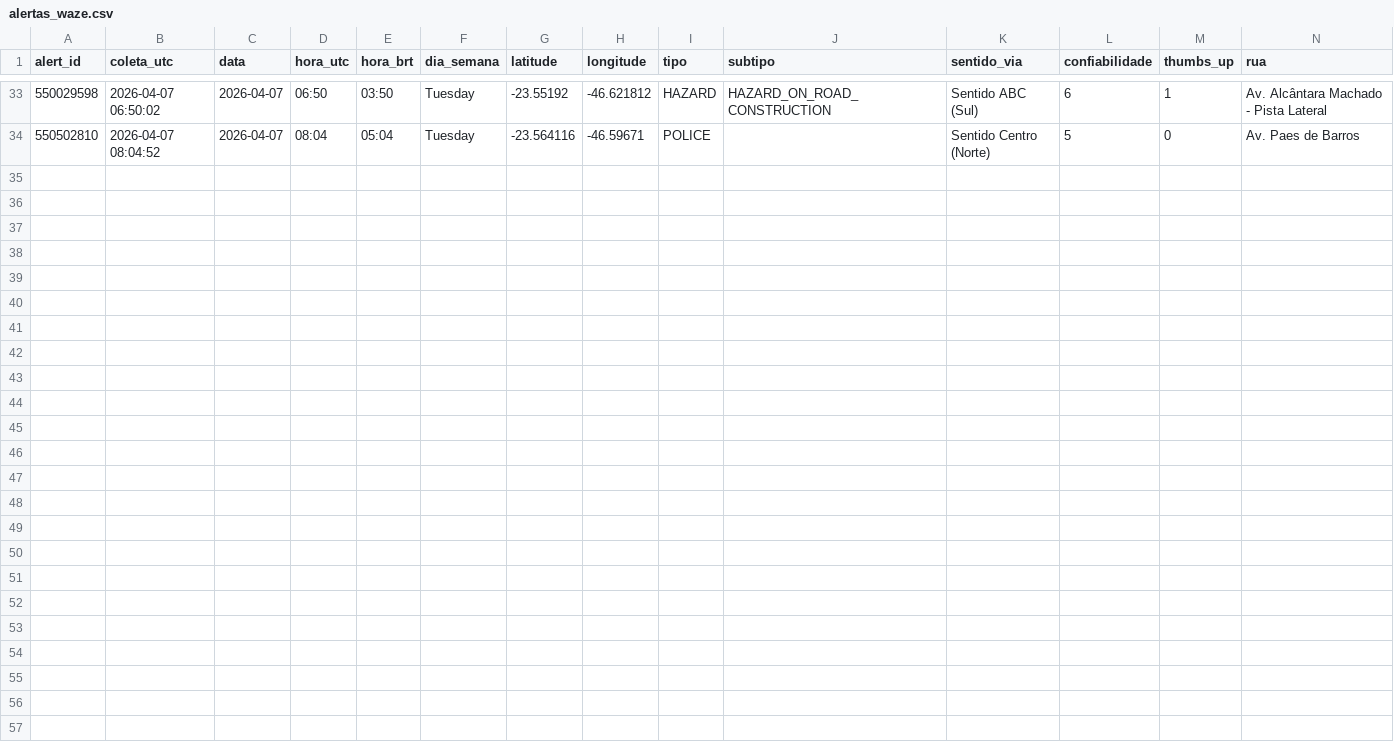
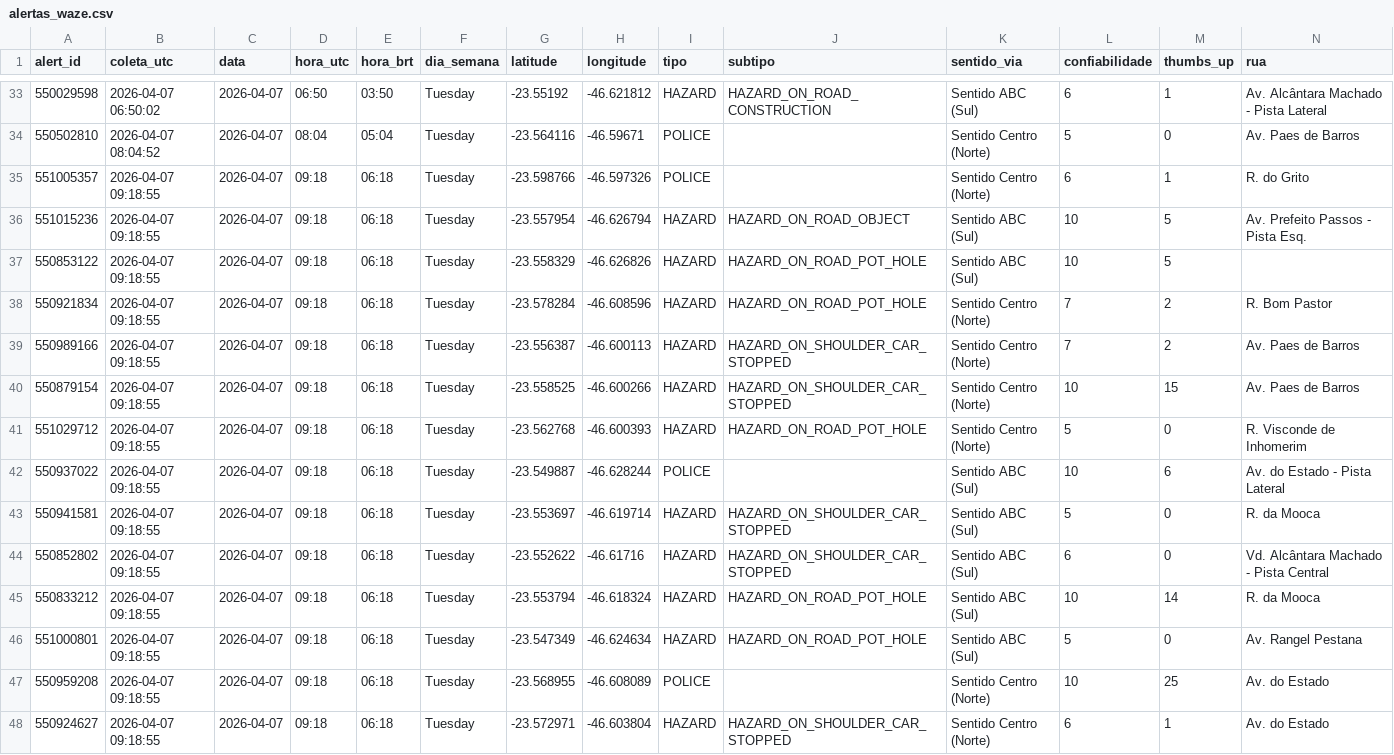
Before and after one commit to lemesbr/waze-alertas-av-estados, a CSV file: dados/alertas_waze.csv, drawn as a sheet; only a part is shown, gaps mark what is left out; rows hold the shown columns only; the diff names each change by its address in the sheet, - before the commit and + after, or states it on an @@ line.

```diff
--- a/dados/alertas_waze.csv
+++ b/dados/alertas_waze.csv
+row 35: 551005357 | 2026-04-07 09:18:55 | 2026-04-07 | 09:18 | 06:18 | Tuesday | -23.598766 | -46.597326 | POLICE |  | Sentido Centro (Norte) | 6 | 1 | R. do Grito
+row 36: 551015236 | 2026-04-07 09:18:55 | 2026-04-07 | 09:18 | 06:18 | Tuesday | -23.557954 | -46.626794 | HAZARD | HAZARD_ON_ROAD_OBJECT | Sentido ABC (Sul) | 10 | 5 | Av. Prefeito Passos - Pista Esq.
+row 37: 550853122 | 2026-04-07 09:18:55 | 2026-04-07 | 09:18 | 06:18 | Tuesday | -23.558329 | -46.626826 | HAZARD | HAZARD_ON_ROAD_POT_HOLE | Sentido ABC (Sul) | 10 | 5
+row 38: 550921834 | 2026-04-07 09:18:55 | 2026-04-07 | 09:18 | 06:18 | Tuesday | -23.578284 | -46.608596 | HAZARD | HAZARD_ON_ROAD_POT_HOLE | Sentido Centro (Norte) | 7 | 2 | R. Bom Pastor
+row 39: 550989166 | 2026-04-07 09:18:55 | 2026-04-07 | 09:18 | 06:18 | Tuesday | -23.556387 | -46.600113 | HAZARD | HAZARD_ON_SHOULDER_CAR_STOPPED | Sentido Centro (Norte) | 7 | 2 | Av. Paes de Barros
+row 40: 550879154 | 2026-04-07 09:18:55 | 2026-04-07 | 09:18 | 06:18 | Tuesday | -23.558525 | -46.600266 | HAZARD | HAZARD_ON_SHOULDER_CAR_STOPPED | Sentido Centro (Norte) | 10 | 15 | Av. Paes de Barros
+row 41: 551029712 | 2026-04-07 09:18:55 | 2026-04-07 | 09:18 | 06:18 | Tuesday | -23.562768 | -46.600393 | HAZARD | HAZARD_ON_ROAD_POT_HOLE | Sentido Centro (Norte) | 5 | 0 | R. Visconde de Inhomerim
+row 42: 550937022 | 2026-04-07 09:18:55 | 2026-04-07 | 09:18 | 06:18 | Tuesday | -23.549887 | -46.628244 | POLICE |  | Sentido ABC (Sul) | 10 | 6 | Av. do Estado - Pista Lateral
+row 43: 550941581 | 2026-04-07 09:18:55 | 2026-04-07 | 09:18 | 06:18 | Tuesday | -23.553697 | -46.619714 | HAZARD | HAZARD_ON_SHOULDER_CAR_STOPPED | Sentido ABC (Sul) | 5 | 0 | R. da Mooca
+row 44: 550852802 | 2026-04-07 09:18:55 | 2026-04-07 | 09:18 | 06:18 | Tuesday | -23.552622 | -46.61716 | HAZARD | HAZARD_ON_SHOULDER_CAR_STOPPED | Sentido ABC (Sul) | 6 | 0 | Vd. Alcântara Machado - Pista Central
+row 45: 550833212 | 2026-04-07 09:18:55 | 2026-04-07 | 09:18 | 06:18 | Tuesday | -23.553794 | -46.618324 | HAZARD | HAZARD_ON_ROAD_POT_HOLE | Sentido ABC (Sul) | 10 | 14 | R. da Mooca
+row 46: 551000801 | 2026-04-07 09:18:55 | 2026-04-07 | 09:18 | 06:18 | Tuesday | -23.547349 | -46.624634 | HAZARD | HAZARD_ON_ROAD_POT_HOLE | Sentido ABC (Sul) | 5 | 0 | Av. Rangel Pestana
+row 47: 550959208 | 2026-04-07 09:18:55 | 2026-04-07 | 09:18 | 06:18 | Tuesday | -23.568955 | -46.608089 | POLICE |  | Sentido Centro (Norte) | 10 | 25 | Av. do Estado
+row 48: 550924627 | 2026-04-07 09:18:55 | 2026-04-07 | 09:18 | 06:18 | Tuesday | -23.572971 | -46.603804 | HAZARD | HAZARD_ON_SHOULDER_CAR_STOPPED | Sentido Centro (Norte) | 6 | 1 | Av. do Estado
```
Also changed, not shown: dados/log_coletas.csv.
